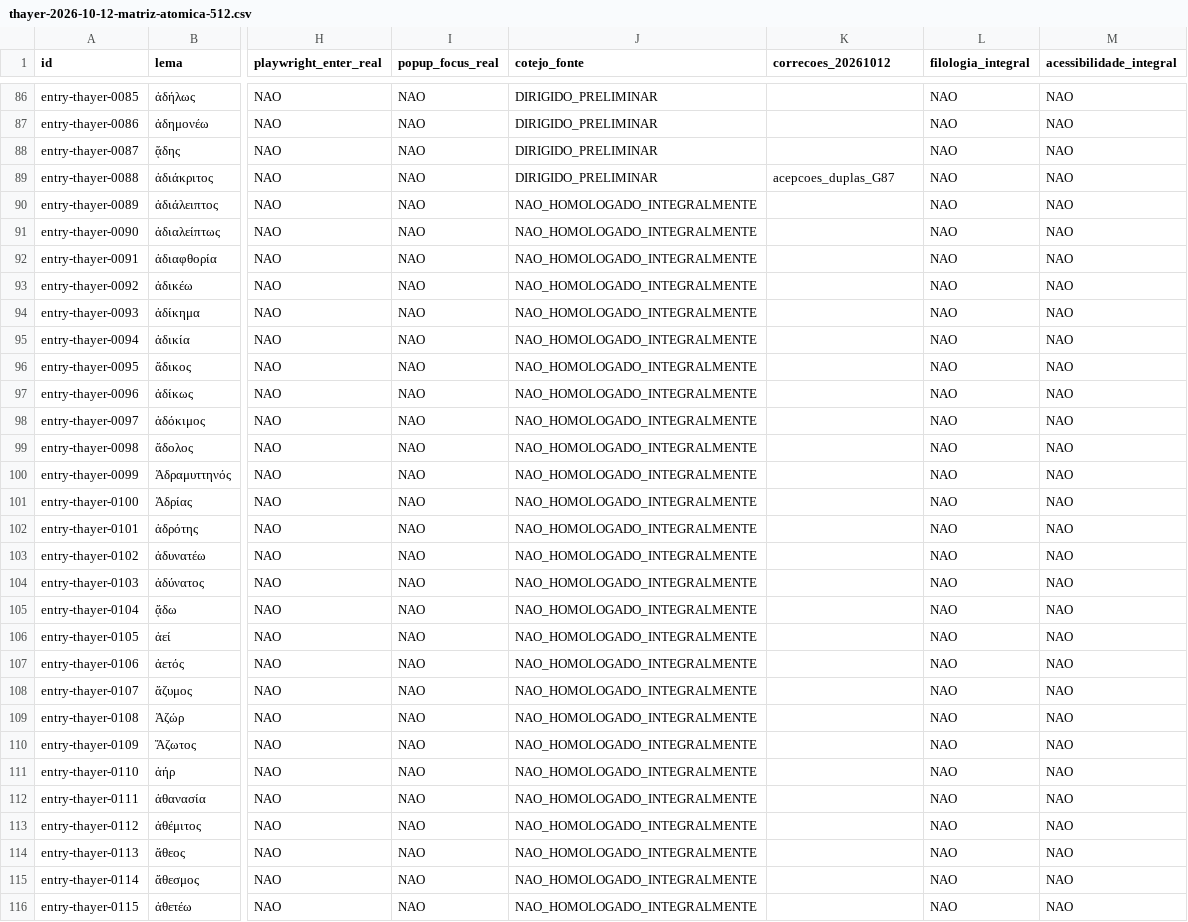
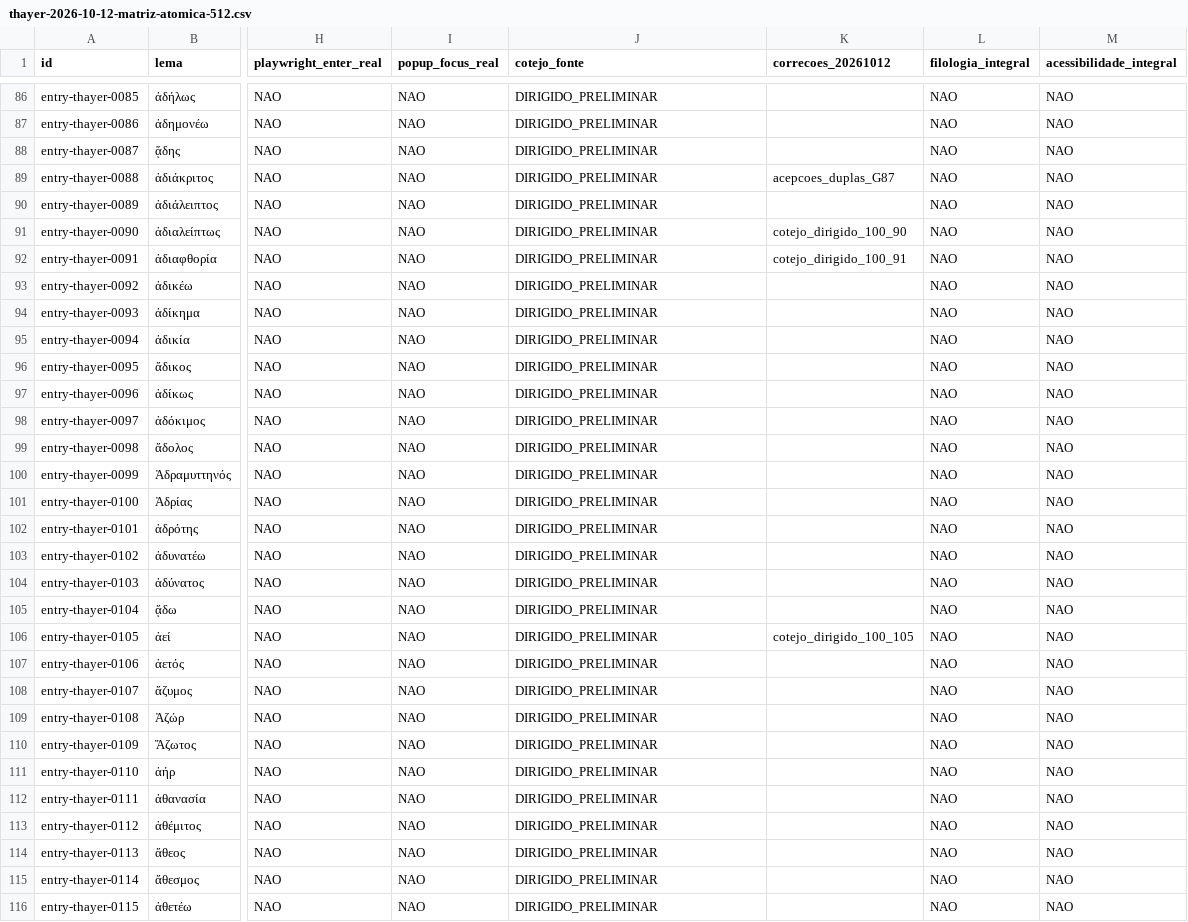
Before and after one commit to linguasbiblicasoriginais-rgb/scriptura-lexicon, a CSV file: auditorias/thayer-2026-10-12-matriz-atomica-512.csv, drawn as a sheet; only a part is shown, gaps mark what is left out; the diff covers the shown part only; the diff names each change by its address in the sheet, - before the commit and + after, or states it on an @@ line.

Commit message:
THAYER: cotejar 100 novas fichas (200/512), corrigir cinco artigos e documentar

```diff
--- a/auditorias/thayer-2026-10-12-matriz-atomica-512.csv
+++ b/auditorias/thayer-2026-10-12-matriz-atomica-512.csv
-J90:J116 (cotejo_fonte): NAO_HOMOLOGADO_INTEGRALMENTE
+J90:J116 (cotejo_fonte): DIRIGIDO_PRELIMINAR
-K91 (correcoes_20261012): (empty)
+K91 (correcoes_20261012): cotejo_dirigido_100_90
-K92 (correcoes_20261012): (empty)
+K92 (correcoes_20261012): cotejo_dirigido_100_91
-K106 (correcoes_20261012): (empty)
+K106 (correcoes_20261012): cotejo_dirigido_100_105
```
Also changed, not shown: 77 edited cells elsewhere in this file, 8 other files.
